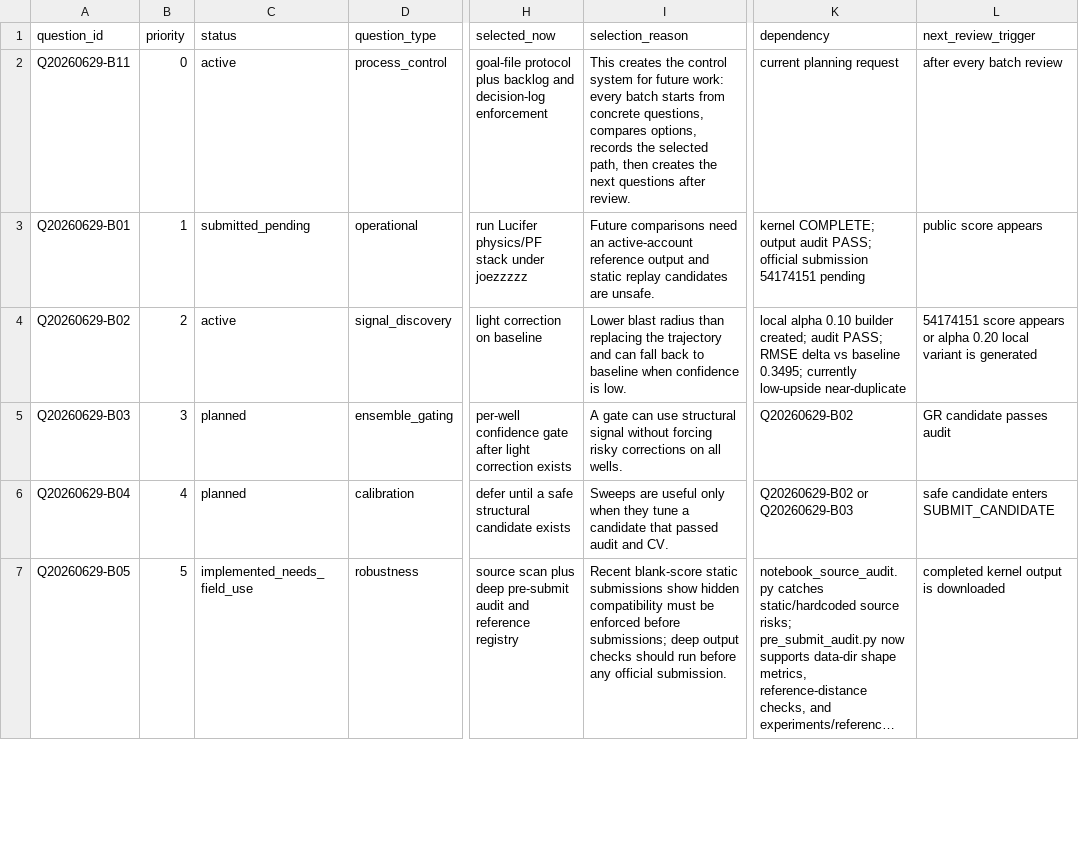
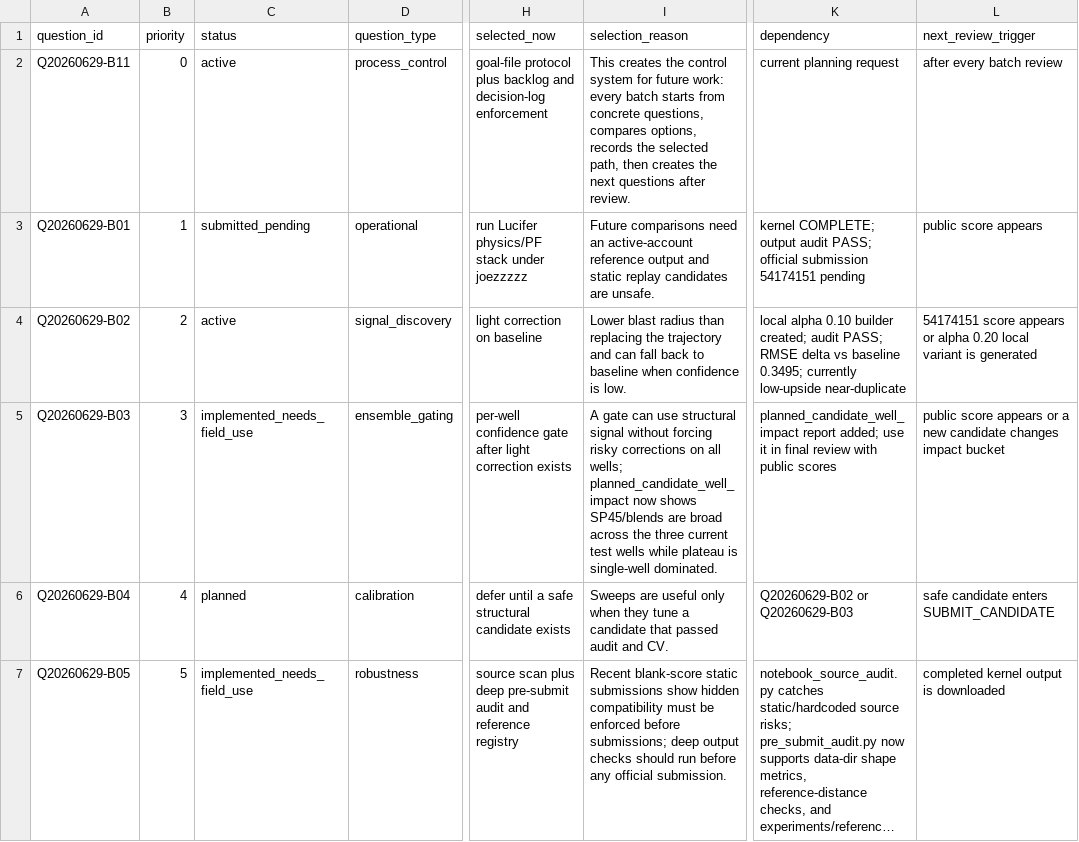
Before and after one commit to Marc0823/Kaggle-competition, a CSV file: experiments/question_backlog.csv, drawn as a sheet; only a part is shown, gaps mark what is left out; long unchanged cells end in …; the diff names each change by its address in the sheet, - before the commit and + after, or states it on an @@ line.

```diff
--- a/experiments/question_backlog.csv
+++ b/experiments/question_backlog.csv
-C5 (status): planned
+C5 (status): implemented_needs_field_use
-I5 (selection_reason): …on all wells.
+I5 (selection_reason): …on all wells; planned_candidate_well_impact now shows SP45/blends are broad across the three current test wells while plateau is single-well dominated.
-K5 (dependency): Q20260629-B02
+K5 (dependency): planned_candidate_well_impact report added; use it in final review with public scores
-L5 (next_review_trigger): GR candidate passes audit
+L5 (next_review_trigger): public score appears or a new candidate changes impact bucket
```
Also changed, not shown: experiments/planning_state_validation.csv, experiments/poll_refresh_summary.csv, 12 other files.
